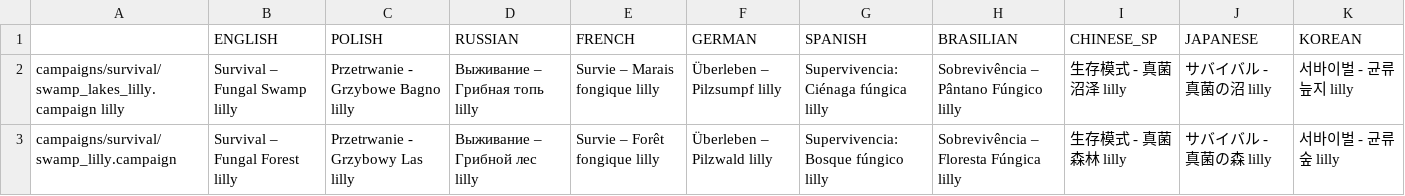
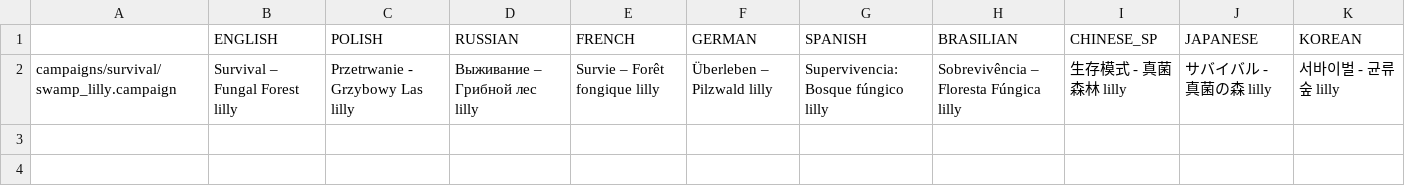
Before and after one commit to lilly1987/Riftbreaker-mods, a CSV file: Lilly Map swamp/gui/Lilly_Map_swamp_localizations.csv, drawn as a sheet.

```diff
--- a/Lilly Map swamp/gui/Lilly_Map_swamp_localizations.csv
+++ b/Lilly Map swamp/gui/Lilly_Map_swamp_localizations.csv
@@ -1,3 +1,2 @@
 ;ENGLISH;POLISH;RUSSIAN;FRENCH;GERMAN;SPANISH;BRASILIAN;CHINESE_SP;JAPANESE;KOREAN
-campaigns/survival/swamp_lakes_lilly.campaign lilly;Survival – Fungal Swamp lilly;Przetrwanie - Grzybowe Bagno lilly;Выживание – Грибная топь lilly;Survie – Marais fongique lilly;Überleben – Pilzsumpf lilly;Supervivencia: Ciénaga fúngica lilly;Sobrevivência – Pântano Fúngico lilly;生存模式 - 真菌沼泽 lilly;サバイバル - 真菌の沼 lilly;서바이벌 - 균류 늪지 lilly
 campaigns/survival/swamp_lilly.campaign;Survival – Fungal Forest lilly;Przetrwanie - Grzybowy Las lilly;Выживание – Грибной лес lilly;Survie – Forêt fongique lilly;Überleben – Pilzwald lilly;Supervivencia: Bosque fúngico lilly;Sobrevivência – Floresta Fúngica lilly;生存模式 - 真菌森林 lilly;サバイバル - 真菌の森 lilly;서바이벌 - 균류 숲 lilly
```
Also changed, not shown: Lilly Map swamp_lakes/gui/Lilly_Map_swamp_lakes_localizations.csv, 10 other files.
